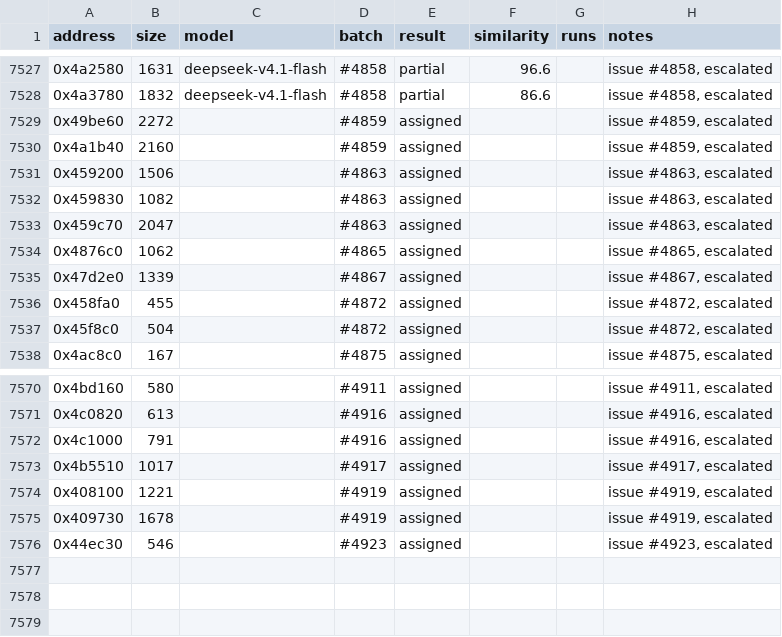
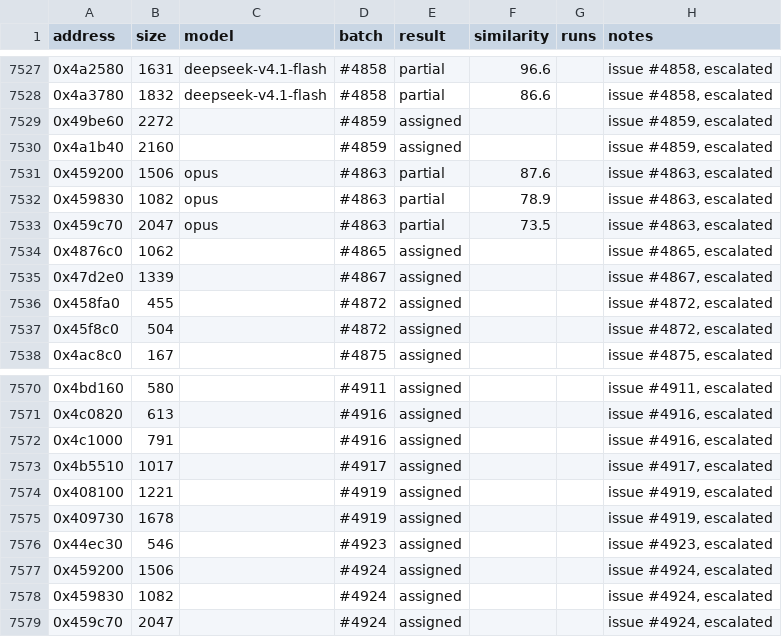
Before and after one commit to CubeB/byte-tactics, a CSV file: data/attempts.csv, drawn as a sheet; only a part is shown, gaps mark what is left out.

```diff
--- a/data/attempts.csv
+++ b/data/attempts.csv
@@ -7530,5 +7530,5 @@ address,size,model,batch,result,similarity,runs,notes
 0x4a1b40,2160,,#4859,assigned,,,"issue #4859, escalated"
-0x459200,1506,,#4863,assigned,,,"issue #4863, escalated"
-0x459830,1082,,#4863,assigned,,,"issue #4863, escalated"
-0x459c70,2047,,#4863,assigned,,,"issue #4863, escalated"
+0x459200,1506,opus,#4863,partial,87.6,,"issue #4863, escalated"
+0x459830,1082,opus,#4863,partial,78.9,,"issue #4863, escalated"
+0x459c70,2047,opus,#4863,partial,73.5,,"issue #4863, escalated"
 0x4876c0,1062,,#4865,assigned,,,"issue #4865, escalated"
@@ -7576 +7576,4 @@ address,size,model,batch,result,similarity,runs,notes
 0x44ec30,546,,#4923,assigned,,,"issue #4923, escalated"
+0x459200,1506,,#4924,assigned,,,"issue #4924, escalated"
+0x459830,1082,,#4924,assigned,,,"issue #4924, escalated"
+0x459c70,2047,,#4924,assigned,,,"issue #4924, escalated"
```
Also changed, not shown: data/batches.csv, data/progress.csv, 1 other file.
